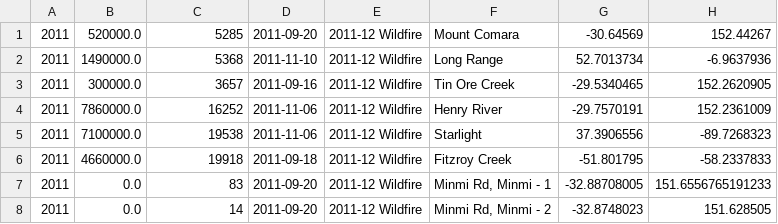
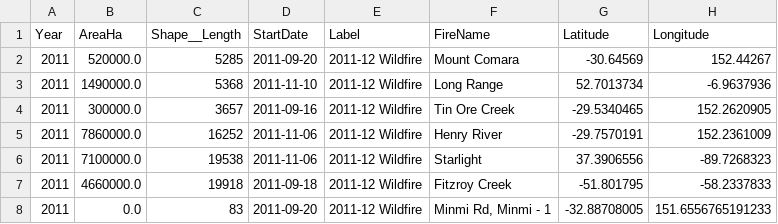
Before and after one commit to danielmtro/BushfirePrediction, a CSV file: test.csv, drawn as a sheet; only a part is shown; the shorter side is filled out with more unchanged rows.

```diff
--- a/test.csv
+++ b/test.csv
@@ -1 +1,2 @@
+Year,AreaHa,Shape__Length,StartDate,Label,FireName,Latitude,Longitude
 2011,520000.0,5285,2011-09-20,2011-12 Wildfire,Mount Comara,-30.64569,152.44267
```
Also changed, not shown: 5 other files.
